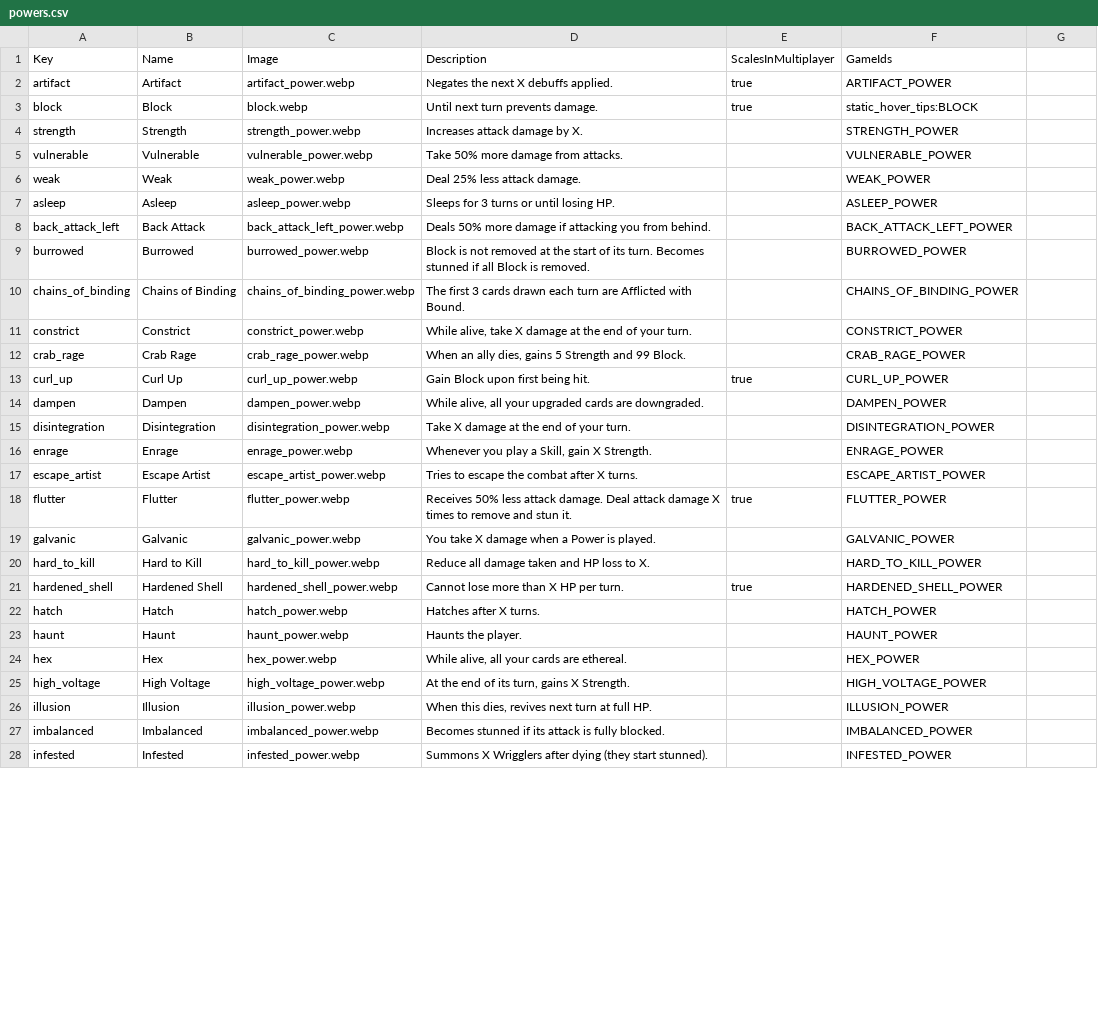
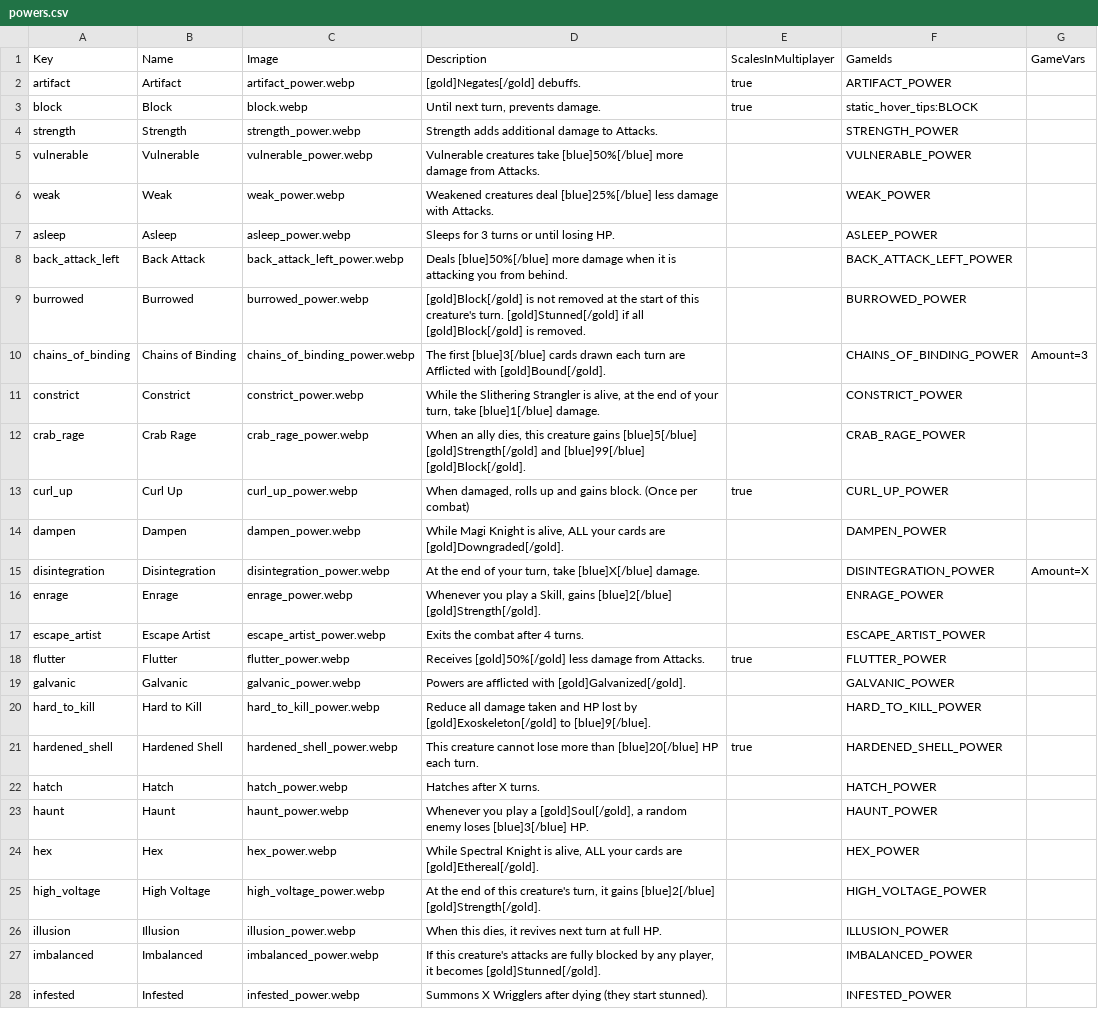
Before and after one commit to jparro00/sts2-enemy-guide, a CSV file: data/powers.csv, drawn as a sheet; only a part is shown; the diff covers the shown part only; the diff names each change by its address in the sheet, - before the commit and + after, or states it on an @@ line.

```diff
--- a/data/powers.csv
+++ b/data/powers.csv
-G1: (empty)
+G1: GameVars
-D2 (Description): Negates the next X debuffs applied.
+D2 (Description): [gold]Negates[/gold] debuffs.
-D3 (Description): Until next turn prevents damage.
+D3 (Description): Until next turn, prevents damage.
-D4 (Description): Increases attack damage by X.
+D4 (Description): Strength adds additional damage to Attacks.
-D5 (Description): Take 50% more damage from attacks.
+D5 (Description): Vulnerable creatures take [blue]50%[/blue] more damage from Attacks.
-D6 (Description): Deal 25% less attack damage.
+D6 (Description): Weakened creatures deal [blue]25%[/blue] less damage with Attacks.
-D8 (Description): Deals 50% more damage if attacking you…
+D8 (Description): Deals [blue]50%[/blue] more damage when it is attacking you…
-D9 (Description): Block is not removed at the start of its turn. Becomes stunned if all Block is removed.
+D9 (Description): [gold]Block[/gold] is not removed at the start of this creature's turn. [gold]Stunned[/gold] if all [gold]Block[/gold] is removed.
-D10 (Description): The first 3 cards drawn each turn are Afflicted with Bound.
+D10 (Description): The first [blue]3[/blue] cards drawn each turn are Afflicted with [gold]Bound[/gold].
-G10 (GameVars): (empty)
+G10 (GameVars): Amount=3
-D11 (Description): While alive, take X damage at the end of your turn.
+D11 (Description): While the Slithering Strangler is alive, at the end of your turn, take [blue]1[/blue] damage.
-D12 (Description): …ally dies, gains 5 Strength and 99 Block.
+D12 (Description): …ally dies, this creature gains [blue]5[/blue] [gold]Strength[/gold] and [blue]99[/blue] [gold]Block[/gold].
-D13 (Description): Gain Block upon first being hit.
+D13 (Description): When damaged, rolls up and gains block. (Once per combat)
-D14 (Description): While alive, all your upgraded cards are downgraded.
+D14 (Description): While Magi Knight is alive, ALL your cards are [gold]Downgraded[/gold].
-D15 (Description): Take X damage at the end of your turn.
+D15 (Description): At the end of your turn, take [blue]X[/blue] damage.
-G15 (GameVars): (empty)
+G15 (GameVars): Amount=X
-D16 (Description): …a Skill, gain X Strength.
+D16 (Description): …a Skill, gains [blue]2[/blue] [gold]Strength[/gold].
-D17 (Description): Tries to escape the combat after X turns.
+D17 (Description): Exits the combat after 4 turns.
-D18 (Description): Receives 50% less attack damage. Deal attack damage X times to remove and stun it.
+D18 (Description): Receives [gold]50%[/gold] less damage from Attacks.
-D19 (Description): You take X damage when a Power is played.
+D19 (Description): Powers are afflicted with [gold]Galvanized[/gold].
-D20 (Description): …and HP loss to X.
+D20 (Description): …and HP lost by [gold]Exoskeleton[/gold] to [blue]9[/blue].
-D21 (Description): Cannot lose more than X HP per turn.
+D21 (Description): This creature cannot lose more than [blue]20[/blue] HP each turn.
-D23 (Description): Haunts the player.
+D23 (Description): Whenever you play a [gold]Soul[/gold], a random enemy loses [blue]3[/blue] HP.
-D24 (Description): While alive, all your cards are ethereal.
+D24 (Description): While Spectral Knight is alive, ALL your cards are [gold]Ethereal[/gold].
-D25 (Description): …end of its turn, gains X Strength.
+D25 (Description): …end of this creature's turn, it gains [blue]2[/blue] [gold]Strength[/gold].
-D26 (Description): …this dies, revives next…
+D26 (Description): …this dies, it revives next…
-D27 (Description): Becomes stunned if its attack is fully blocked.
+D27 (Description): If this creature's attacks are fully blocked by any player, it becomes [gold]Stunned[/gold].
```
Also changed, not shown: 42 edited cells elsewhere in this file, data/cards.csv, data/enchantments.csv, 23 other files.
